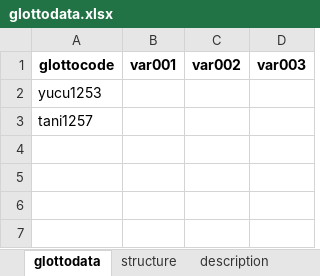
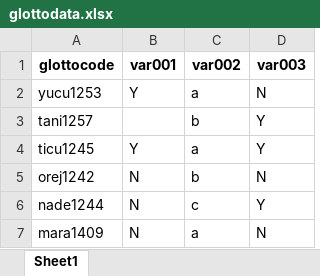
Before and after one commit to glottospace/glottospace, an Excel workbook: glottodata.xlsx, sheet Sheet1, drawn as a sheet; values as stored, in another font and other column widths than the file's, no borders; the diff names each change by its address in the sheet, - before the commit and + after, or states it on an @@ line.

```diff
--- a/glottodata.xlsx (sheet Sheet1)
+++ b/glottodata.xlsx (sheet Sheet1)
-sheet tab: glottodata
+sheet tab: Sheet1
-sheet tab: structure
-sheet tab: description
-B2 (var001): (empty)
+B2 (var001): Y
-C2 (var002): (empty)
+C2 (var002): a
-D2 (var003): (empty)
+D2 (var003): N
-C3 (var002): (empty)
+C3 (var002): b
-D3 (var003): (empty)
+D3 (var003): Y
+row 4: ticu1245 | Y | a | Y
+row 5: orej1242 | N | b | N
+row 6: nade1244 | N | c | Y
+row 7: mara1409 | N | a | N
```
Also changed, not shown: other sheet tabs, 34 other files.
